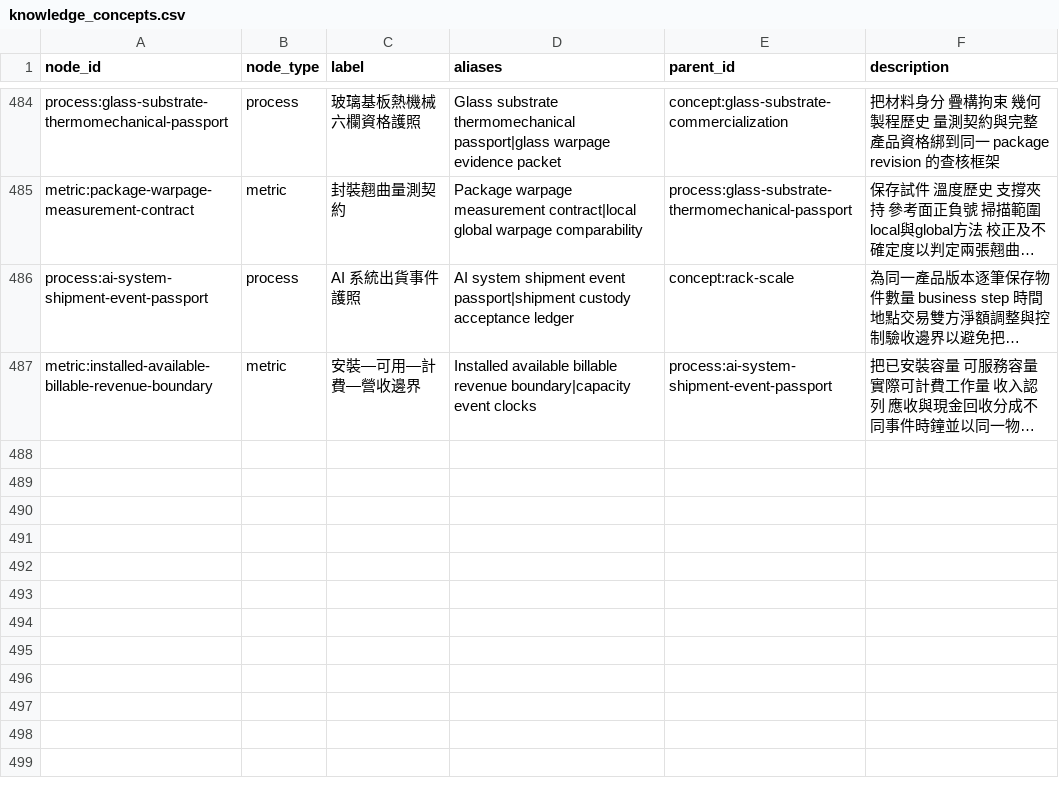
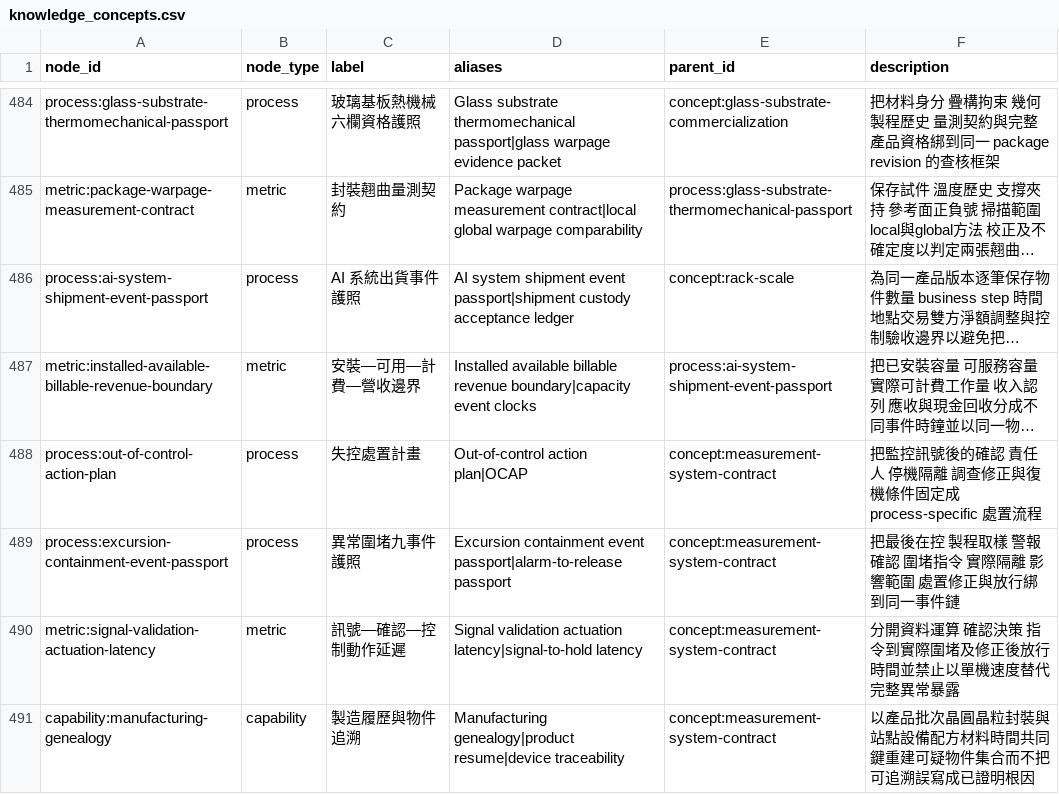
Before and after one commit to DennisLiuCk/strong-weak-scanner, a CSV file: config/knowledge_concepts.csv, drawn as a sheet; only a part is shown, gaps mark what is left out; long unchanged cells end in …; the diff names each change by its address in the sheet, - before the commit and + after, or states it on an @@ line.

```diff
--- a/config/knowledge_concepts.csv
+++ b/config/knowledge_concepts.csv
+row 488: process:out-of-control-action-plan | process | 失控處置計畫 | Out-of-control action plan|OCAP | concept:measurement-system-contract | 把監控訊號後的確認 責任人 停機隔離 調查修正與復機條件固定成 process-specific 處置流程
+row 489: process:excursion-containment-event-passport | process | 異常圍堵九事件護照 | Excursion containment event passport|alarm-to-release passport | concept:measurement-system-contract | 把最後在控 製程取樣 警報確認 圍堵指令 實際隔離 影響範圍 處置修正與放行綁到同一事件鏈
+row 490: metric:signal-validation-actuation-latency | metric | 訊號—確認—控制動作延遲 | Signal validation actuation latency|signal-to-hold latency | concept:measurement-system-contract | 分開資料運算 確認決策 指令到實際圍堵及修正後放行時間並禁止以單機速度替代完整異常暴露
+row 491: capability:manufacturing-genealogy | capability | 製造履歷與物件追溯 | Manufacturing genealogy|product resume|device traceability | concept:measurement-system-contract | 以產品批次晶圓晶粒封裝與站點設備配方材料時間共同鍵重建可疑物件集合而不把可追溯誤寫成已證明根因
```
Also changed, not shown: notes/research_method_reviews/monitor_reviews.csv, notes/research_topics/scan_log.csv, 5 other files.
